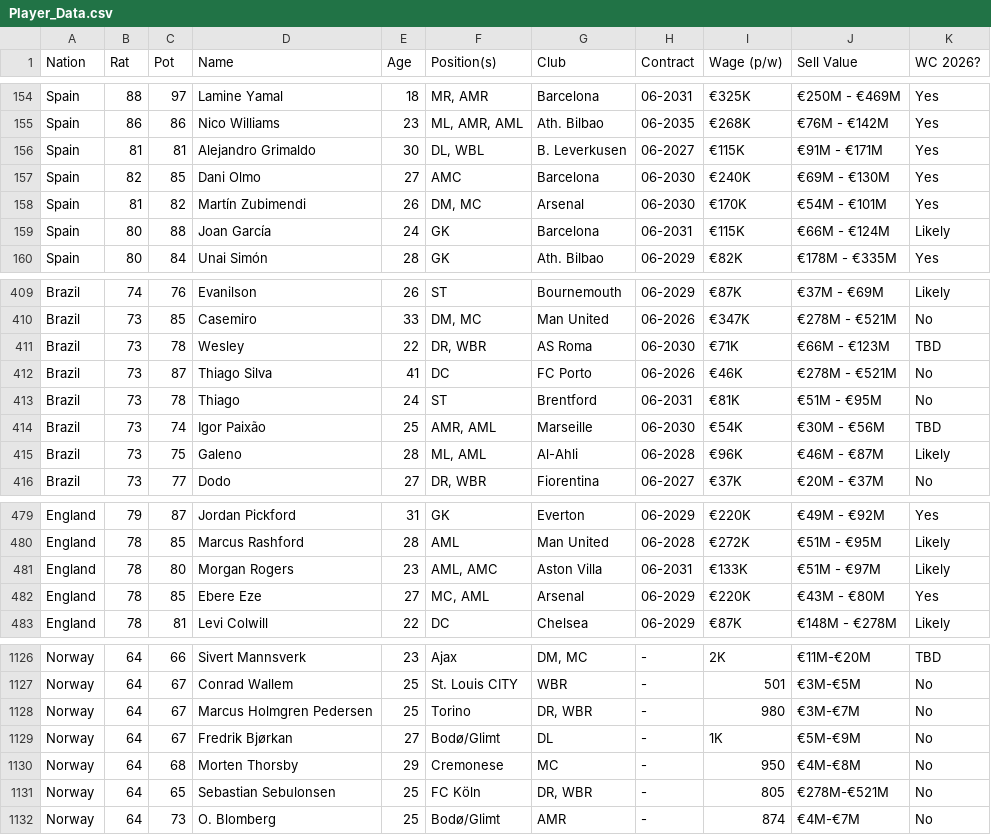
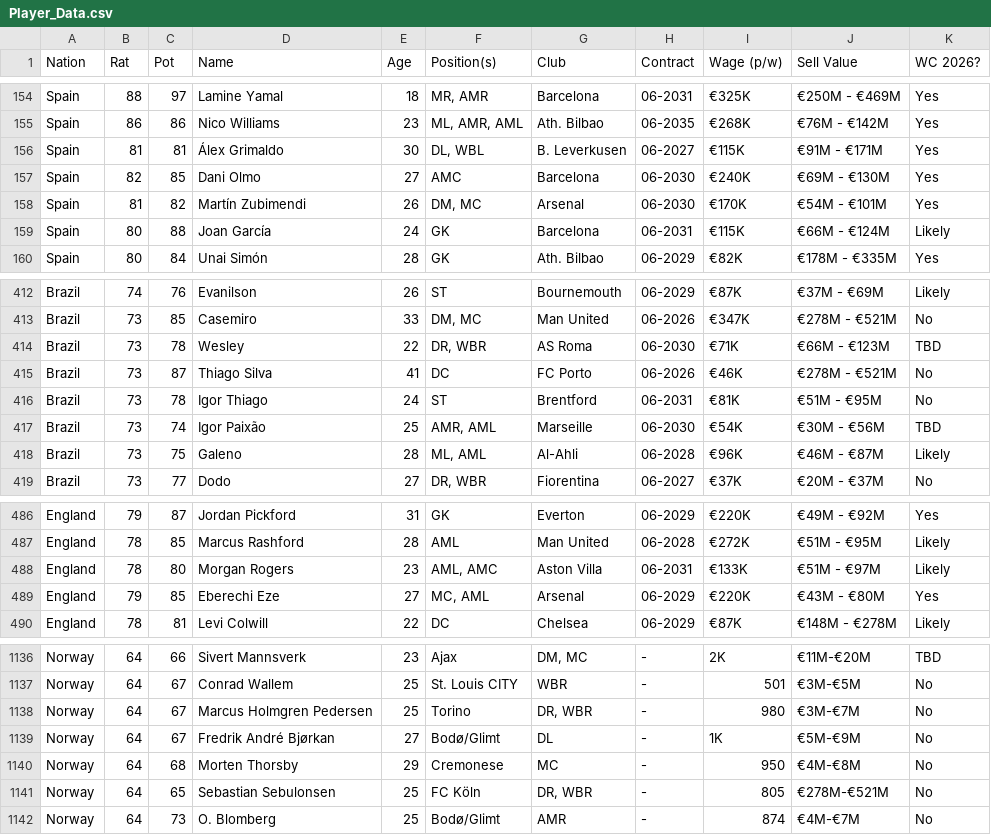
Before and after one commit to APmsj09/Fifa_Elo_Sim, a CSV file: data/Player_Data.csv, drawn as a sheet; only a part is shown, gaps mark what is left out; the diff covers the shown part only.

```diff
--- a/data/Player_Data.csv
+++ b/data/Player_Data.csv
@@ -155,3 +155,3 @@ Spain,88,97,Lamine Yamal,18,"MR, AMR",Barcelona,06-2031,€325K,€250M - €469
 Spain,86,86,Nico Williams,23,"ML, AMR, AML",Ath. Bilbao,06-2035,€268K,€76M - €142M,Yes
-Spain,81,81,Alejandro Grimaldo,30,"DL, WBL",B. Leverkusen,06-2027,€115K,€91M - €171M,Yes
+Spain,81,81,Álex Grimaldo,30,"DL, WBL",B. Leverkusen,06-2027,€115K,€91M - €171M,Yes
 Spain,82,85,Dani Olmo,27,AMC,Barcelona,06-2030,€240K,€69M - €130M,Yes
@@ -412,3 +415,3 @@ Brazil,73,78,Wesley,22,"DR, WBR",AS Roma,06-2030,€71K,€66M - €123M,TBD
 Brazil,73,87,Thiago Silva,41,DC,FC Porto,06-2026,€46K,€278M - €521M,No
-Brazil,73,78,Thiago,24,ST,Brentford,06-2031,€81K,€51M - €95M,No
+Brazil,73,78,Igor Thiago,24,ST,Brentford,06-2031,€81K,€51M - €95M,No
 Brazil,73,74,Igor Paixão,25,"AMR, AML",Marseille,06-2030,€54K,€30M - €56M,TBD
@@ -481,3 +488,3 @@ England,78,85,Marcus Rashford,28,AML,Man United,06-2028,€272K,€51M - €95M,
 England,78,80,Morgan Rogers,23,"AML, AMC",Aston Villa,06-2031,€133K,€51M - €97M,Likely
-England,78,85,Ebere Eze,27,"MC, AML",Arsenal,06-2029,€220K,€43M - €80M,Yes
+England,79,85,Eberechi Eze,27,"MC, AML",Arsenal,06-2029,€220K,€43M - €80M,Yes
 England,78,81,Levi Colwill,22,DC,Chelsea,06-2029,€87K,€148M - €278M,Likely
@@ -1128,3 +1138,3 @@ Norway,64,67,Conrad Wallem,25,St. Louis CITY,WBR,-,501,€3M-€5M,No
 Norway,64,67,Marcus Holmgren Pedersen,25,Torino,"DR, WBR",-,980,€3M-€7M,No
-Norway,64,67,Fredrik Bjørkan,27,Bodø/Glimt,DL,-,1K,€5M-€9M,No
+Norway,64,67,Fredrik André Bjørkan,27,Bodø/Glimt,DL,-,1K,€5M-€9M,No
 Norway,64,68,Morten Thorsby,29,Cremonese,MC,-,950,€4M-€8M,No
```
Also changed, not shown: 10 added rows and 3 edited cells elsewhere in this file, 1 other file.
